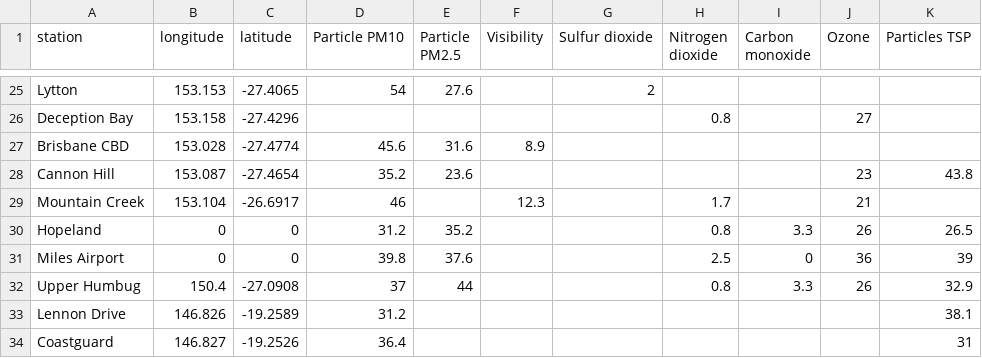
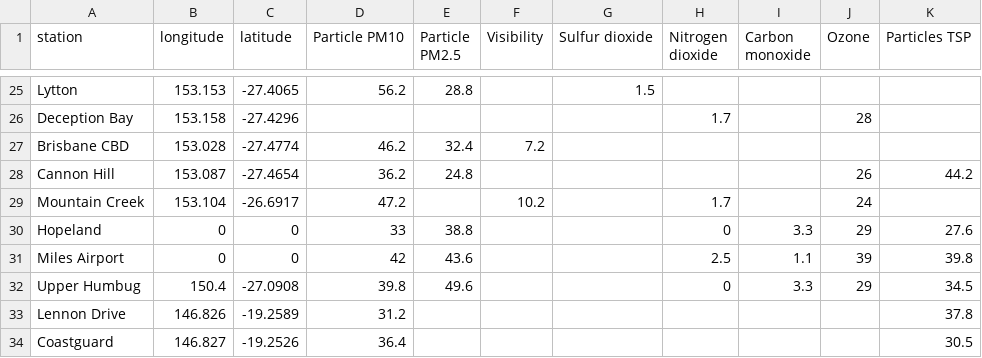
Before and after one commit to joshnicholas/qld_air, a CSV file: air_quality.csv, drawn as a sheet; only a part is shown, gaps mark what is left out; the diff covers the shown part only; the diff names each change by its address in the sheet, - before the commit and + after, or states it on an @@ line.

```diff
--- a/air_quality.csv
+++ b/air_quality.csv
-D25 (Particle PM10): 54
+D25 (Particle PM10): 56.2
-E25 (Particle PM2.5): 27.6
+E25 (Particle PM2.5): 28.8
-G25 (Sulfur dioxide): 2
+G25 (Sulfur dioxide): 1.5
-H26 (Nitrogen dioxide): 0.8
+H26 (Nitrogen dioxide): 1.7
-J26 (Ozone): 27
+J26 (Ozone): 28
-D27 (Particle PM10): 45.6
+D27 (Particle PM10): 46.2
-E27 (Particle PM2.5): 31.6
+E27 (Particle PM2.5): 32.4
-F27 (Visibility): 8.9
+F27 (Visibility): 7.2
-D28 (Particle PM10): 35.2
+D28 (Particle PM10): 36.2
-E28 (Particle PM2.5): 23.6
+E28 (Particle PM2.5): 24.8
-J28 (Ozone): 23
+J28 (Ozone): 26
-K28 (Particles TSP): 43.8
+K28 (Particles TSP): 44.2
-D29 (Particle PM10): 46
+D29 (Particle PM10): 47.2
-F29 (Visibility): 12.3
+F29 (Visibility): 10.2
-J29 (Ozone): 21
+J29 (Ozone): 24
-D30 (Particle PM10): 31.2
+D30 (Particle PM10): 33
-E30 (Particle PM2.5): 35.2
+E30 (Particle PM2.5): 38.8
-H30 (Nitrogen dioxide): 0.8
+H30 (Nitrogen dioxide): 0
-J30 (Ozone): 26
+J30 (Ozone): 29
-K30 (Particles TSP): 26.5
+K30 (Particles TSP): 27.6
-D31 (Particle PM10): 39.8
+D31 (Particle PM10): 42
-E31 (Particle PM2.5): 37.6
+E31 (Particle PM2.5): 43.6
-I31 (Carbon monoxide): 0
+I31 (Carbon monoxide): 1.1
-J31 (Ozone): 36
+J31 (Ozone): 39
-K31 (Particles TSP): 39
+K31 (Particles TSP): 39.8
-D32 (Particle PM10): 37
+D32 (Particle PM10): 39.8
-E32 (Particle PM2.5): 44
+E32 (Particle PM2.5): 49.6
-H32 (Nitrogen dioxide): 0.8
+H32 (Nitrogen dioxide): 0
-J32 (Ozone): 26
+J32 (Ozone): 29
-K32 (Particles TSP): 32.9
+K32 (Particles TSP): 34.5
-K33 (Particles TSP): 38.1
+K33 (Particles TSP): 37.8
-K34 (Particles TSP): 31
+K34 (Particles TSP): 30.5
```
Also changed, not shown: 65 edited cells elsewhere in this file.
